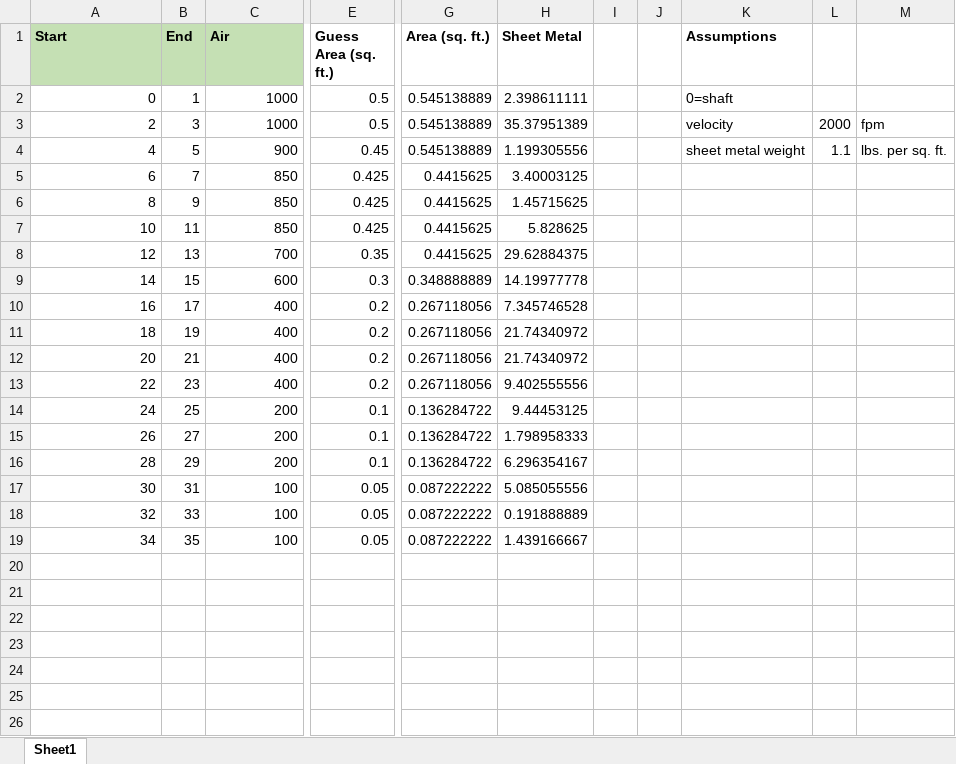
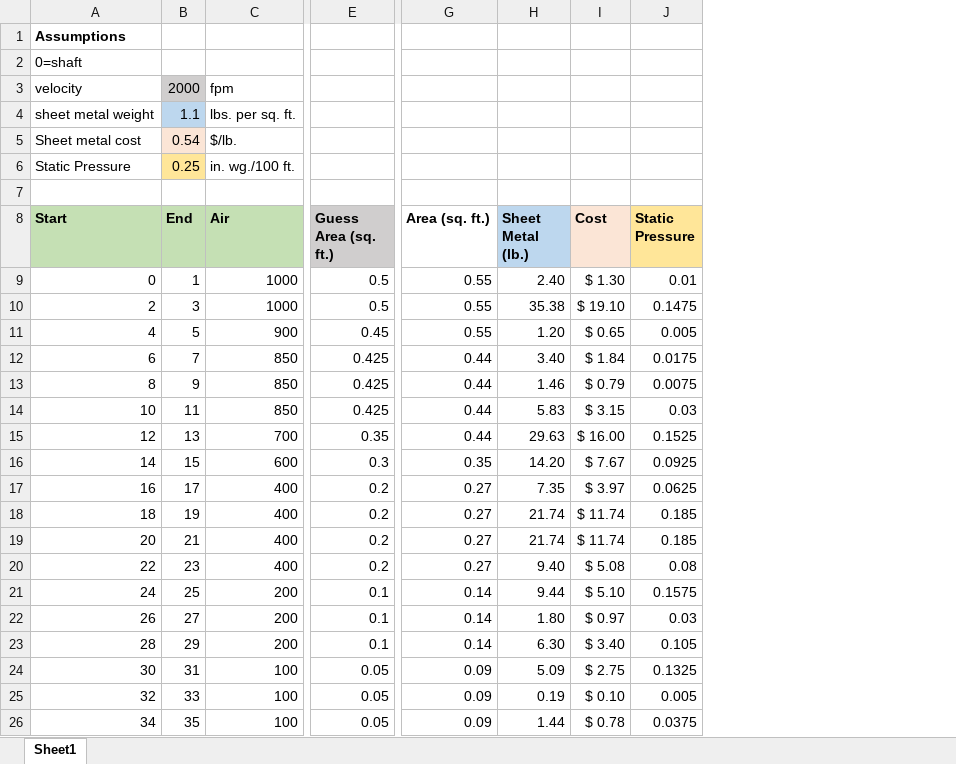
Before and after one commit to RevitAirflowDesigner/RevitAirflowDesigner, an Excel workbook: Excel/Metrics.xlsx, sheet Sheet1, drawn as a sheet; only a part is shown, gaps mark what is left out; values as stored, in another font and other column widths than the file's, no borders; removed rows and columns are numbered as before the commit, all else as after; rows hold the shown columns only; the diff names each change by its address in the sheet, - before the commit and + after, or states it on an @@ line.

Commit message:
metrics 2

```diff
--- a/Excel/Metrics.xlsx (sheet Sheet1)
+++ b/Excel/Metrics.xlsx (sheet Sheet1)
-column H (Sheet Metal), rows 2-19: 2.398611111 | 35.37951389 | 1.199305556 | 3.40003125 | 1.45715625 | 5.828625 | 29.62884375 | 14.19977778 | 7.345746528 | 21.74340972 | 21.74340972 | 9.402555556 | 9.44453125 | 1.798958333 | 6.296354167 | 5.085055556 | 0.191888889 | 1.439166667
-column I, empty
-column J, empty
-column K (Assumptions), rows 2-4: 0=shaft | velocity | sheet metal weight
-column L, rows 3-4: 2000 | 1.1
-column M, rows 3-4: fpm | lbs. per sq. ft.
+column H (Sheet Metal (lb.)), rows 9-26: 2.40 | 35.38 | 1.20 | 3.40 | 1.46 | 5.83 | 29.63 | 14.20 | 7.35 | 21.74 | 21.74 | 9.40 | 9.44 | 1.80 | 6.30 | 5.09 | 0.19 | 1.44
+column I (Cost), rows 9-26: $ 1.30 | $ 19.10 | $ 0.65 | $ 1.84 | $ 0.79 | $ 3.15 | $ 16.00 | $ 7.67 | $ 3.97 | $ 11.74 | $ 11.74 | $ 5.08 | $ 5.10 | $ 0.97 | $ 3.40 | $ 2.75 | $ 0.10 | $ 0.78
+column J (Static Pressure), rows 9-26: 0.01 | 0.1475 | 0.005 | 0.0175 | 0.0075 | 0.03 | 0.1525 | 0.0925 | 0.0625 | 0.185 | 0.185 | 0.08 | 0.1575 | 0.03 | 0.105 | 0.1325 | 0.005 | 0.0375
+row 1: Assumptions
+row 2: 0=shaft
+row 3: velocity | 2000 | fpm
+row 4: sheet metal weight | 1.1 | lbs. per sq. ft.
+row 5: Sheet metal cost | 0.54 | $/lb.
+row 6: Static Pressure | 0.25 | in. wg./100 ft.
+row 7: (empty)
-E8 fill: none
+E8 fill: #D0CECE
-G9:G11 (Area (sq. ft.)): 0.545138889
+G9:G11 (Area (sq. ft.)): 0.55
-G12:G15 (Area (sq. ft.)): 0.4415625
+G12:G15 (Area (sq. ft.)): 0.44
-G16 (Area (sq. ft.)): 0.348888889
+G16 (Area (sq. ft.)): 0.35
-G17:G20 (Area (sq. ft.)): 0.267118056
+G17:G20 (Area (sq. ft.)): 0.27
-G21:G23 (Area (sq. ft.)): 0.136284722
+G21:G23 (Area (sq. ft.)): 0.14
-G24:G26 (Area (sq. ft.)): 0.087222222
+G24:G26 (Area (sq. ft.)): 0.09
```
Also changed, not shown: formulas that keep their value.
